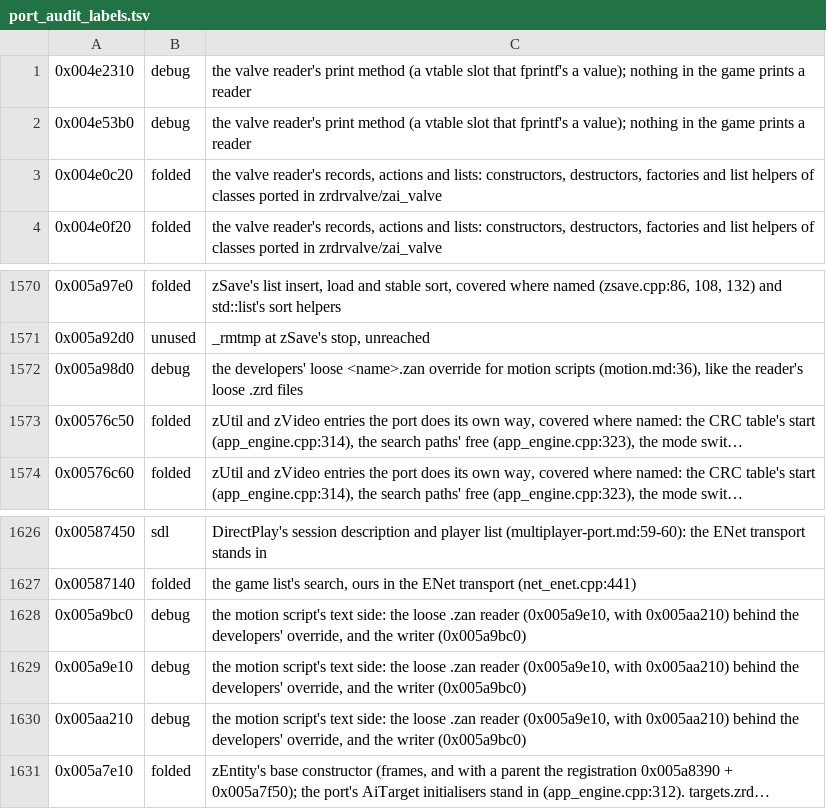
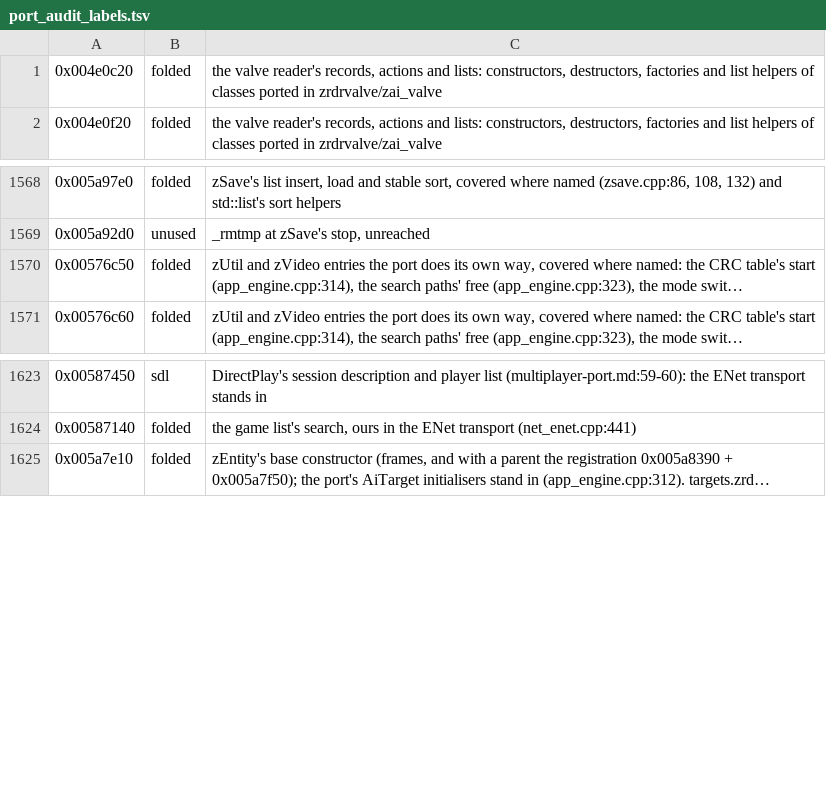
Before and after one commit to telltaleatheist/mech1-remake-re, a TSV file: tools/analysis/port_audit_labels.tsv, drawn as a sheet; only a part is shown, gaps mark what is left out; long unchanged cells end in …; the diff names each change by its address in the sheet, - before the commit and + after, or states it on an @@ line.

Commit message:
S8: the motion script's text side: the loose .zan reader 0x5a9e10 (Script::read_text) and 0x5a98d0 (read_loose), wired as 0x5a9ad0's fallback when no archive has the motion (FIX (A): no endless read at a cut file, nothing before the first frame, words to 255, the name through the mounts); the binary writer 0x5a9bc0 / 0x5aa620 (Script/Part::write); the angles' quaternion 0x5aa210 (euler_quat); the valve reader's print 0x4e53b0 / 0x4e2310; test_motion_text against the exe, loose_zan_motion_loads_when_no_archive_has_it; motion.md, a discovery

```diff
--- a/tools/analysis/port_audit_labels.tsv
+++ b/tools/analysis/port_audit_labels.tsv
-row 1: 0x004e2310 | debug | the valve reader's print method (a vtable slot that fprintf's a value); nothing in the game prints a reader
-row 2: 0x004e53b0 | debug | the valve reader's print method (a vtable slot that fprintf's a value); nothing in the game prints a reader
-row 1572: 0x005a98d0 | debug | the developers' loose <name>.zan override for motion scripts (motion.md:36), like the reader's loose .zrd files
-row 1628: 0x005a9bc0 | debug | the motion script's text side: the loose .zan reader (0x005a9e10, with 0x005aa210) behind the developers' override, and the writer (0x005a9bc0)
-row 1629: 0x005a9e10 | debug | the motion script's text side: the loose .zan reader (0x005a9e10, with 0x005aa210) behind the developers' override, and the writer (0x005a9bc0)
-row 1630: 0x005aa210 | debug | the motion script's text side: the loose .zan reader (0x005a9e10, with 0x005aa210) behind the developers' override, and the writer (0x005a9bc0)
```
Also changed, not shown: 14 other files.
